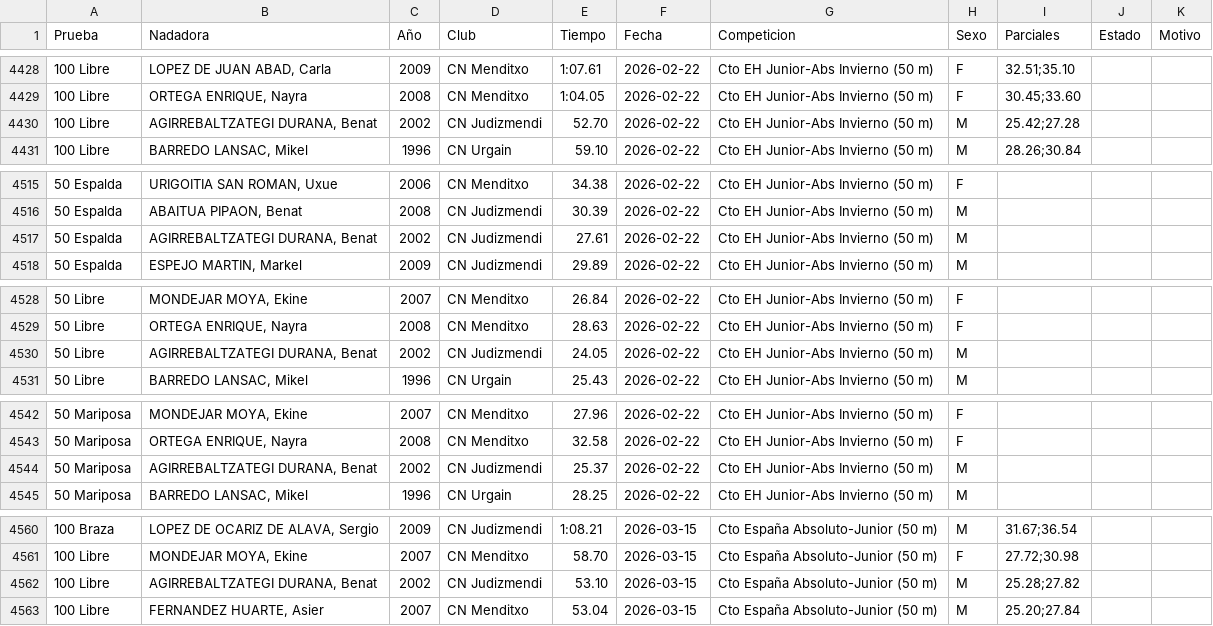
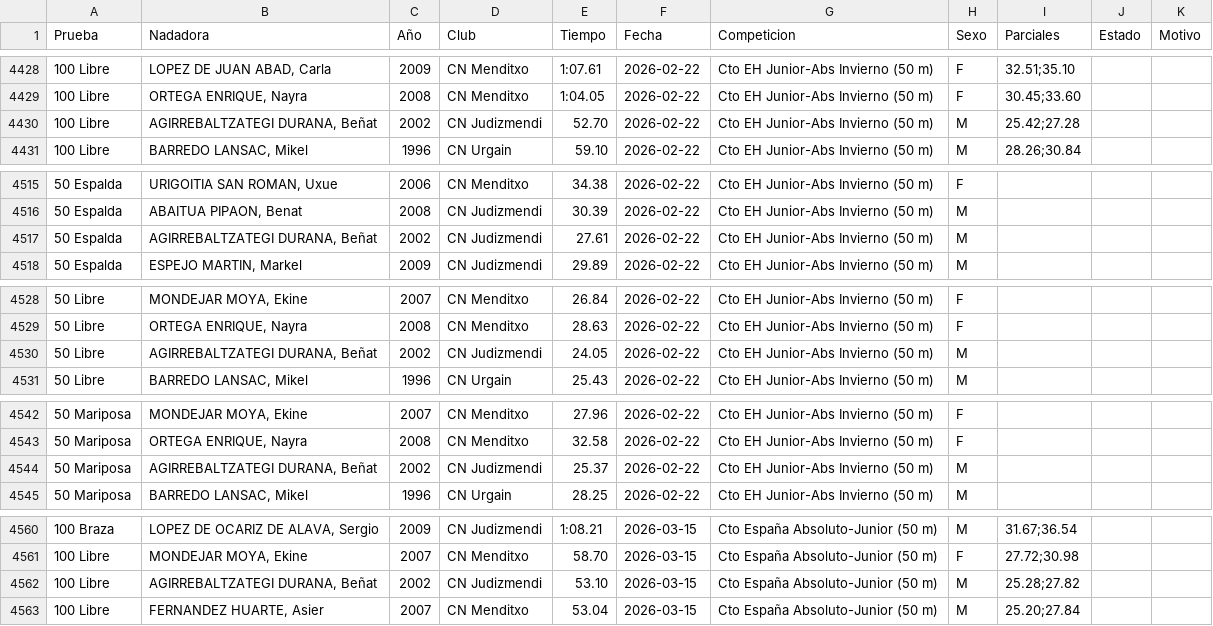
Before and after one commit to franeg-design/Ranking-alevin, a CSV file: data.csv, drawn as a sheet; only a part is shown, gaps mark what is left out; the diff covers the shown part only.

Commit message:
Add files via upload

```diff
--- a/data.csv
+++ b/data.csv
@@ -4429,3 +4429,3 @@ Prueba,Nadadora,Año,Club,Tiempo,Fecha,Competicion,Sexo,Parciales,Estado,Motivo
 100 Libre,"ORTEGA ENRIQUE, Nayra",2008,CN Menditxo,1:04.05,2026-02-22,Cto EH Junior-Abs Invierno (50 m),F,30.45;33.60,,
-100 Libre,"AGIRREBALTZATEGI DURANA, Benat",2002,CN Judizmendi,52.70,2026-02-22,Cto EH Junior-Abs Invierno (50 m),M,25.42;27.28,,
+100 Libre,"AGIRREBALTZATEGI DURANA, Beñat",2002,CN Judizmendi,52.70,2026-02-22,Cto EH Junior-Abs Invierno (50 m),M,25.42;27.28,,
 100 Libre,"BARREDO LANSAC, Mikel",1996,CN Urgain,59.10,2026-02-22,Cto EH Junior-Abs Invierno (50 m),M,28.26;30.84,,
@@ -4516,3 +4516,3 @@ Prueba,Nadadora,Año,Club,Tiempo,Fecha,Competicion,Sexo,Parciales,Estado,Motivo
 50 Espalda,"ABAITUA PIPAON, Benat",2008,CN Judizmendi,30.39,2026-02-22,Cto EH Junior-Abs Invierno (50 m),M,,,
-50 Espalda,"AGIRREBALTZATEGI DURANA, Benat",2002,CN Judizmendi,27.61,2026-02-22,Cto EH Junior-Abs Invierno (50 m),M,,,
+50 Espalda,"AGIRREBALTZATEGI DURANA, Beñat",2002,CN Judizmendi,27.61,2026-02-22,Cto EH Junior-Abs Invierno (50 m),M,,,
 50 Espalda,"ESPEJO MARTIN, Markel",2009,CN Judizmendi,29.89,2026-02-22,Cto EH Junior-Abs Invierno (50 m),M,,,
@@ -4529,3 +4529,3 @@ Prueba,Nadadora,Año,Club,Tiempo,Fecha,Competicion,Sexo,Parciales,Estado,Motivo
 50 Libre,"ORTEGA ENRIQUE, Nayra",2008,CN Menditxo,28.63,2026-02-22,Cto EH Junior-Abs Invierno (50 m),F,,,
-50 Libre,"AGIRREBALTZATEGI DURANA, Benat",2002,CN Judizmendi,24.05,2026-02-22,Cto EH Junior-Abs Invierno (50 m),M,,,
+50 Libre,"AGIRREBALTZATEGI DURANA, Beñat",2002,CN Judizmendi,24.05,2026-02-22,Cto EH Junior-Abs Invierno (50 m),M,,,
 50 Libre,"BARREDO LANSAC, Mikel",1996,CN Urgain,25.43,2026-02-22,Cto EH Junior-Abs Invierno (50 m),M,,,
@@ -4543,3 +4543,3 @@ Prueba,Nadadora,Año,Club,Tiempo,Fecha,Competicion,Sexo,Parciales,Estado,Motivo
 50 Mariposa,"ORTEGA ENRIQUE, Nayra",2008,CN Menditxo,32.58,2026-02-22,Cto EH Junior-Abs Invierno (50 m),F,,,
-50 Mariposa,"AGIRREBALTZATEGI DURANA, Benat",2002,CN Judizmendi,25.37,2026-02-22,Cto EH Junior-Abs Invierno (50 m),M,,,
+50 Mariposa,"AGIRREBALTZATEGI DURANA, Beñat",2002,CN Judizmendi,25.37,2026-02-22,Cto EH Junior-Abs Invierno (50 m),M,,,
 50 Mariposa,"BARREDO LANSAC, Mikel",1996,CN Urgain,28.25,2026-02-22,Cto EH Junior-Abs Invierno (50 m),M,,,
@@ -4561,3 +4561,3 @@ Prueba,Nadadora,Año,Club,Tiempo,Fecha,Competicion,Sexo,Parciales,Estado,Motivo
 100 Libre,"MONDEJAR MOYA, Ekine",2007,CN Menditxo,58.70,2026-03-15,Cto España Absoluto-Junior (50 m),F,27.72;30.98,,
-100 Libre,"AGIRREBALTZATEGI DURANA, Benat",2002,CN Judizmendi,53.10,2026-03-15,Cto España Absoluto-Junior (50 m),M,25.28;27.82,,
+100 Libre,"AGIRREBALTZATEGI DURANA, Beñat",2002,CN Judizmendi,53.10,2026-03-15,Cto España Absoluto-Junior (50 m),M,25.28;27.82,,
 100 Libre,"FERNANDEZ HUARTE, Asier",2007,CN Menditxo,53.04,2026-03-15,Cto España Absoluto-Junior (50 m),M,25.20;27.84,,
```
Also changed, not shown: 7 edited cells elsewhere in this file.
